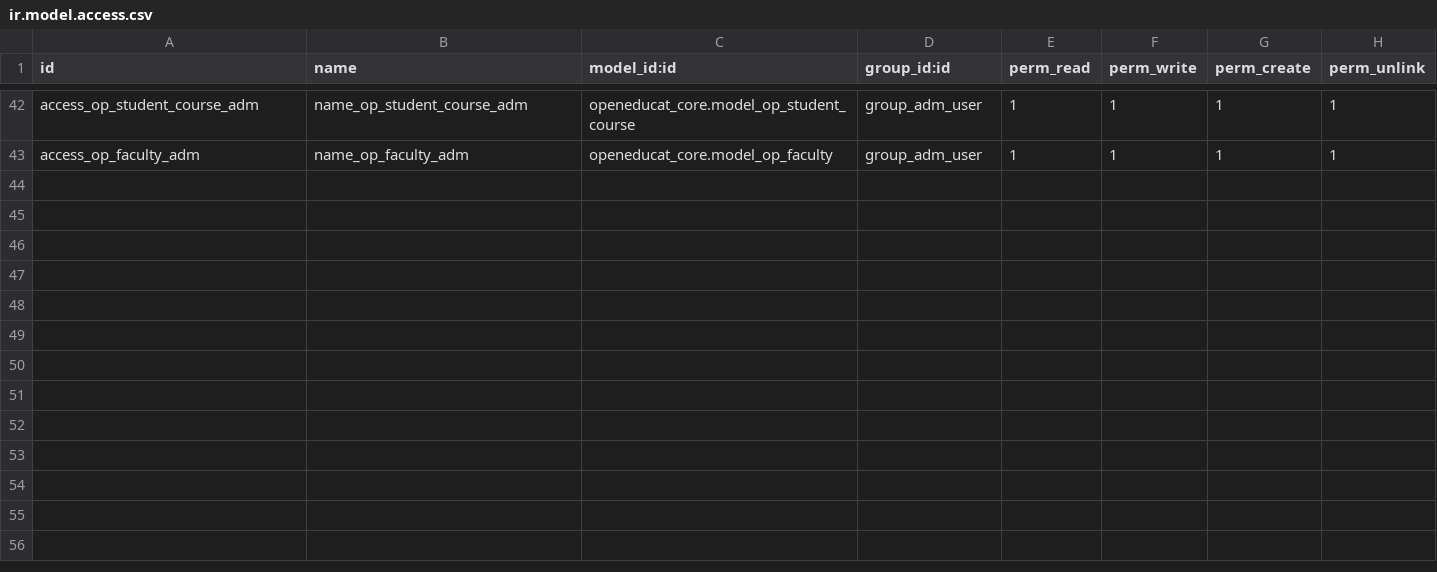
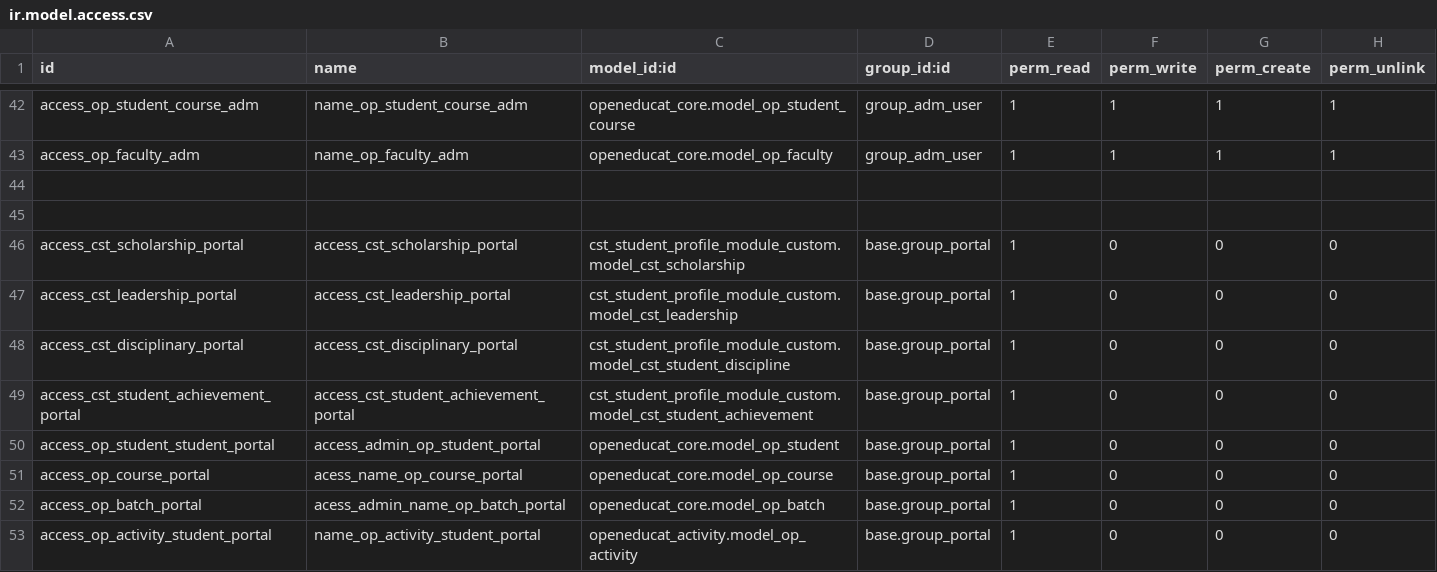
Before and after one commit to JigmePwangyel/CST-IMS, a CSV file: cst_student_profile_module_custom/security/ir.model.access.csv, drawn as a sheet; only a part is shown, gaps mark what is left out; the diff names each change by its address in the sheet, - before the commit and + after, or states it on an @@ line.

Commit message:
Updated SIS Module

```diff
--- a/cst_student_profile_module_custom/security/ir.model.access.csv
+++ b/cst_student_profile_module_custom/security/ir.model.access.csv
+row 44: (empty)
+row 45: (empty)
+row 46: access_cst_scholarship_portal | access_cst_scholarship_portal | cst_student_profile_module_custom.model_cst_scholarship | base.group_portal | 1 | 0 | 0 | 0
+row 47: access_cst_leadership_portal | access_cst_leadership_portal | cst_student_profile_module_custom.model_cst_leadership | base.group_portal | 1 | 0 | 0 | 0
+row 48: access_cst_disciplinary_portal | access_cst_disciplinary_portal | cst_student_profile_module_custom.model_cst_student_discipline | base.group_portal | 1 | 0 | 0 | 0
+row 49: access_cst_student_achievement_portal | access_cst_student_achievement_portal | cst_student_profile_module_custom.model_cst_student_achievement | base.group_portal | 1 | 0 | 0 | 0
+row 50: access_op_student_student_portal | access_admin_op_student_portal | openeducat_core.model_op_student | base.group_portal | 1 | 0 | 0 | 0
+row 51: access_op_course_portal | acess_name_op_course_portal | openeducat_core.model_op_course | base.group_portal | 1 | 0 | 0 | 0
+row 52: access_op_batch_portal | acess_admin_name_op_batch_portal | openeducat_core.model_op_batch | base.group_portal | 1 | 0 | 0 | 0
+row 53: access_op_activity_student_portal | name_op_activity_student_portal | openeducat_activity.model_op_activity | base.group_portal | 1 | 0 | 0 | 0
```
Also changed, not shown: 7 other files.
